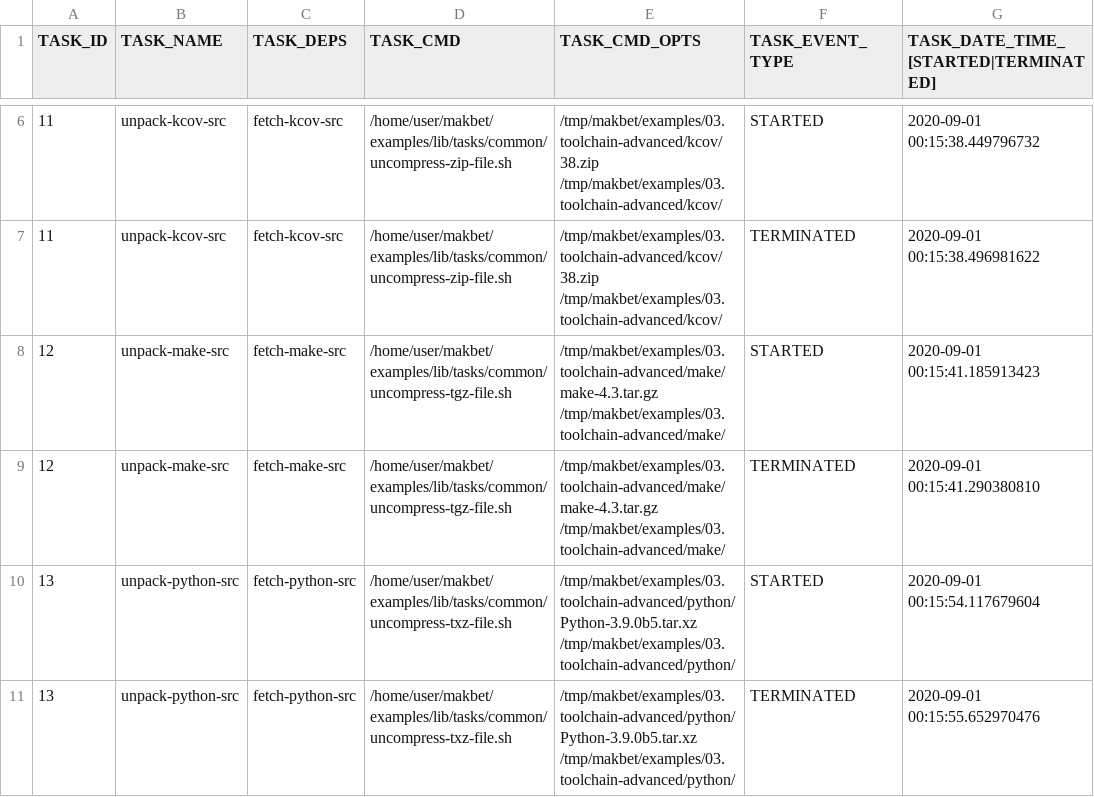
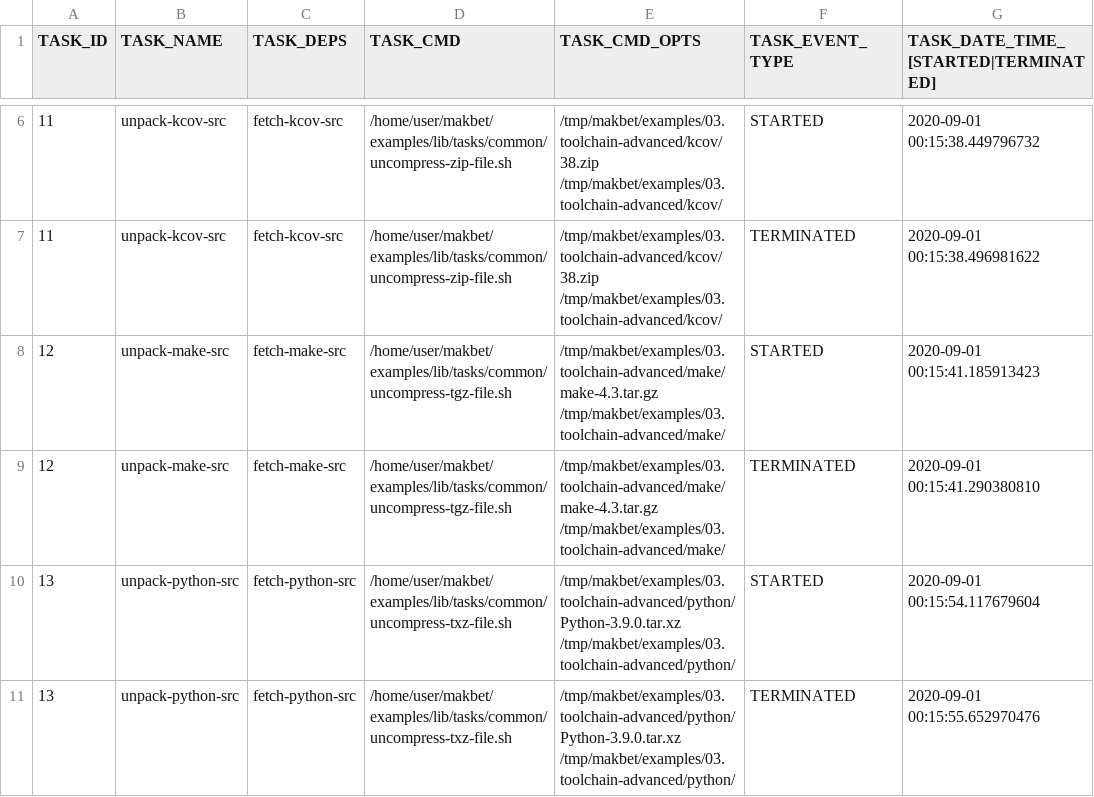
Before and after one commit to skaluzka/makbet, a CSV file: docs/examples/03.toolchain-advanced/results.csv, drawn as a sheet; only a part is shown, gaps mark what is left out; the diff covers the shown part only.

```diff
--- a/docs/examples/03.toolchain-advanced/results.csv
+++ b/docs/examples/03.toolchain-advanced/results.csv
@@ -9,3 +9,3 @@ TASK_ID;TASK_NAME;TASK_DEPS;TASK_CMD;TASK_CMD_OPTS;TASK_EVENT_TYPE;TASK_DATE_TIM
 "12";"unpack-make-src";"fetch-make-src";"/home/user/makbet/examples/lib/tasks/common/uncompress-tgz-file.sh";"/tmp/makbet/examples/03.toolchain-advanced/make/make-4.3.tar.gz /tmp/makbet/examples/03.toolchain-advanced/make/";"TERMINATED";"2020-09-01 00:15:41.290380810";
-"13";"unpack-python-src";"fetch-python-src";"/home/user/makbet/examples/lib/tasks/common/uncompress-txz-file.sh";"/tmp/makbet/examples/03.toolchain-advanced/python/Python-3.9.0b5.tar.xz /tmp/makbet/examples/03.toolchain-advanced/python/";"STARTED";"2020-09-01 00:15:54.117679604";
-"13";"unpack-python-src";"fetch-python-src";"/home/user/makbet/examples/lib/tasks/common/uncompress-txz-file.sh";"/tmp/makbet/examples/03.toolchain-advanced/python/Python-3.9.0b5.tar.xz /tmp/makbet/examples/03.toolchain-advanced/python/";"TERMINATED";"2020-09-01 00:15:55.652970476";
+"13";"unpack-python-src";"fetch-python-src";"/home/user/makbet/examples/lib/tasks/common/uncompress-txz-file.sh";"/tmp/makbet/examples/03.toolchain-advanced/python/Python-3.9.0.tar.xz /tmp/makbet/examples/03.toolchain-advanced/python/";"STARTED";"2020-09-01 00:15:54.117679604";
+"13";"unpack-python-src";"fetch-python-src";"/home/user/makbet/examples/lib/tasks/common/uncompress-txz-file.sh";"/tmp/makbet/examples/03.toolchain-advanced/python/Python-3.9.0.tar.xz /tmp/makbet/examples/03.toolchain-advanced/python/";"TERMINATED";"2020-09-01 00:15:55.652970476";
```
Also changed, not shown: 8 edited cells elsewhere in this file, docs/examples/02.toolchain-simple/results.csv, 7 other files.
